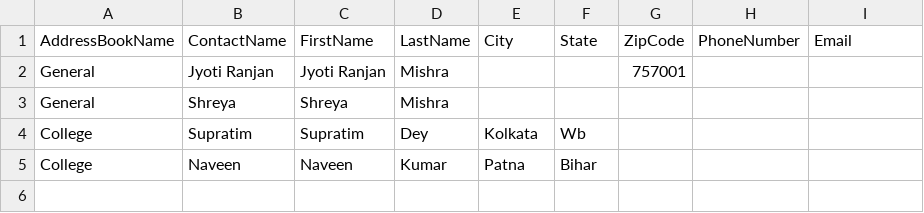
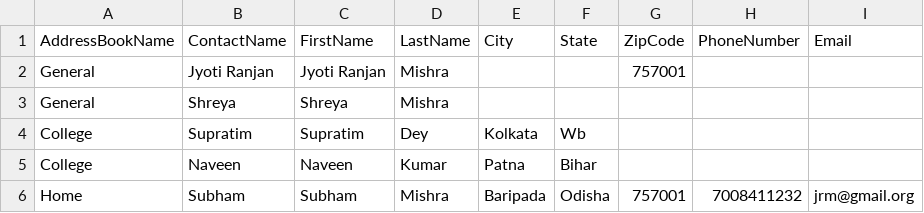
Before and after one commit to JRMishra/AddressBook, a CSV file: dataStorage/AddressBookList.csv, drawn as a sheet; the diff names each change by its address in the sheet, - before the commit and + after, or states it on an @@ line.

Commit message:
[JR Mishra]Refactor. Minimal code in Main method

```diff
--- a/dataStorage/AddressBookList.csv
+++ b/dataStorage/AddressBookList.csv
+row 6: Home | Subham | Subham | Mishra | Baripada | Odisha | 757001 | 7008411232 | jrm@gmail.org
```
Also changed, not shown: 5 other files.
